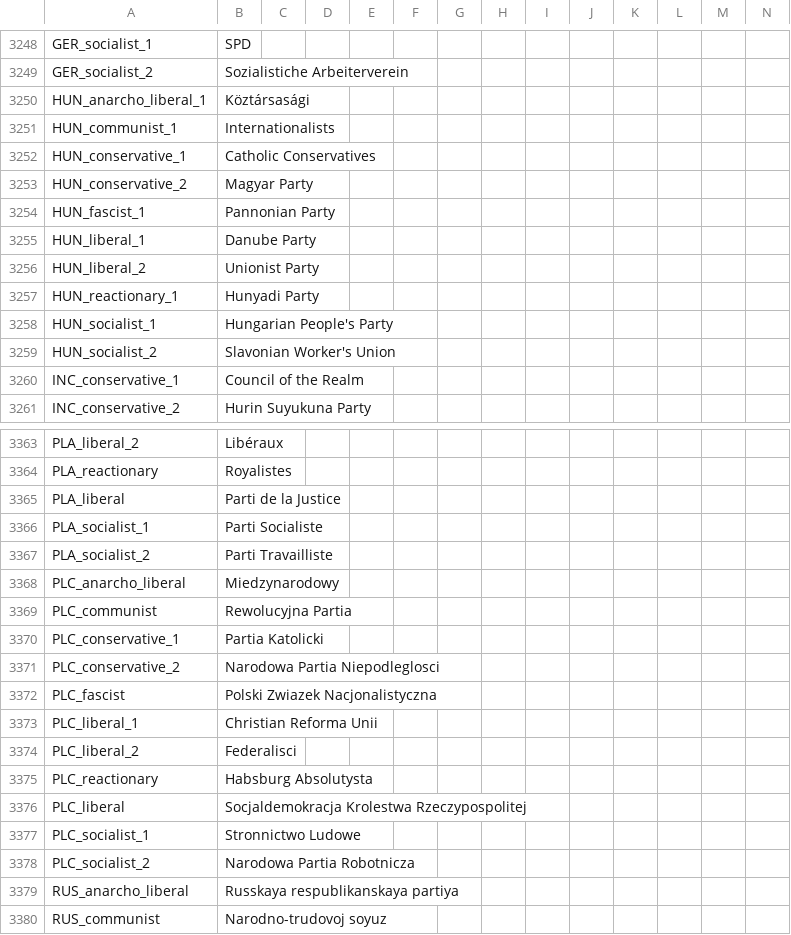
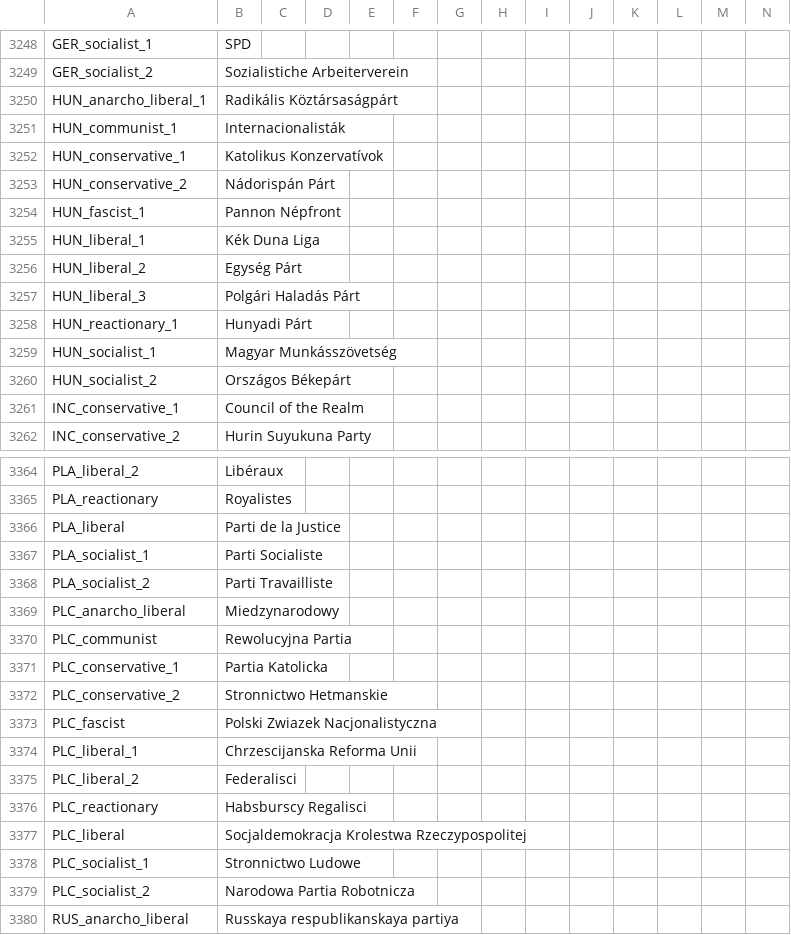
Before and after one commit to Capitanloco6/Divergences-HPM, a CSV file: Divergences of Darkness/localisation/00_HPM_countries.csv, drawn as a sheet; only a part is shown, gaps mark what is left out; the shorter side is filled out with more unchanged rows; addresses are those after the commit; rows hold the shown columns only; the diff names each change by its address in the sheet, - before the commit and + after, or states it on an @@ line.

Commit message:
29/11 work
- Establish Protectorate CBs now use HPM 0.4 restrictions: there is no longer a hard ban against Persian, Korean and Japanese countries
- Fixed crash related to dictatorship events
- Take the Nubian Desert now also gives PROV1806
- Removed HPM Lebanon Civil War events
- The Dual Monarchy is now properly flaged as a Catholic Country
- Leonia now has a proper government type once released
- Navarra fixes by Lys0gen "Navarra events now also work with Aragon-Italy instead of just Aragon. Also improved the poor indentation everywhere"
- Implemented LaTueur's Hungarian Overhaul "Party names translated, some have different meaning
Removed female names from namelist, and added some new ones
Replaced last names with German origin (Austria never ruled Hungary in this timeline, right?)
Expanded and organised ship names"
- Fixed the Iroquois exodus event so that not all pops are moved to a single province
- Added Septiman pops to the state of Carolina
- Updated Zhourao flags. Theocracy, monarchy and fascist flags by Chortling Gnome
- Updated PLC parties, thanks to MaTi5893 for the proper party names
- Increased life rating in provinces owned by Qingqiu, Vinland and Beornia at the start of the game that had LRs of 20 or less
- Removed port from Port Valois

```diff
--- a/Divergences of Darkness/localisation/00_HPM_countries.csv
+++ b/Divergences of Darkness/localisation/00_HPM_countries.csv
-B3250: Köztársasági
+B3250: Radikális Köztársaságpárt
-B3251: Internationalists
+B3251: Internacionalisták
-B3252: Catholic Conservatives
+B3252: Katolikus Konzervatívok
-B3253: Magyar Party
+B3253: Nádorispán Párt
-B3254: Pannonian Party
+B3254: Pannon Népfront
-B3255: Danube Party
+B3255: Kék Duna Liga
-B3256: Unionist Party
+B3256: Egység Párt
+row 3257: HUN_liberal_3 | Polgári Haladás Párt
-B3258: Hunyadi Party
+B3258: Hunyadi Párt
-B3259: Hungarian People's Party
+B3259: Magyar Munkásszövetség
-B3260: Slavonian Worker's Union
+B3260: Országos Békepárt
-B3371: Partia Katolicki
+B3371: Partia Katolicka
-B3372: Narodowa Partia Niepodleglosci
+B3372: Stronnictwo Hetmanskie
-B3374: Christian Reforma Unii
+B3374: Chrzescijanska Reforma Unii
-B3376: Habsburg Absolutysta
+B3376: Habsburscy Regalisci
```
Also changed, not shown: 37 other files.
